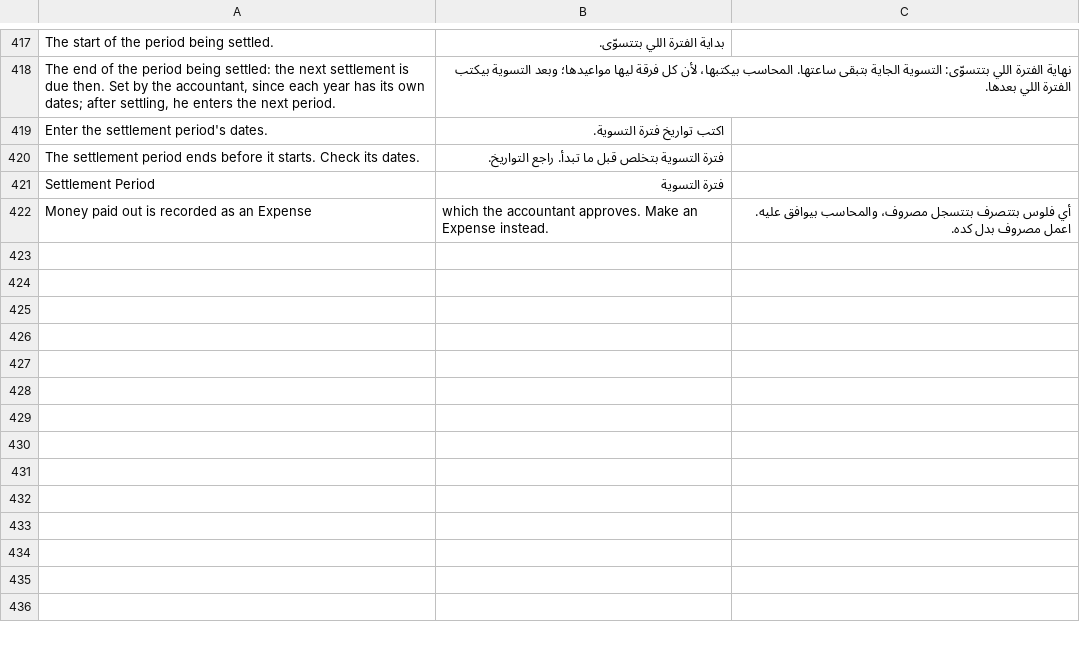
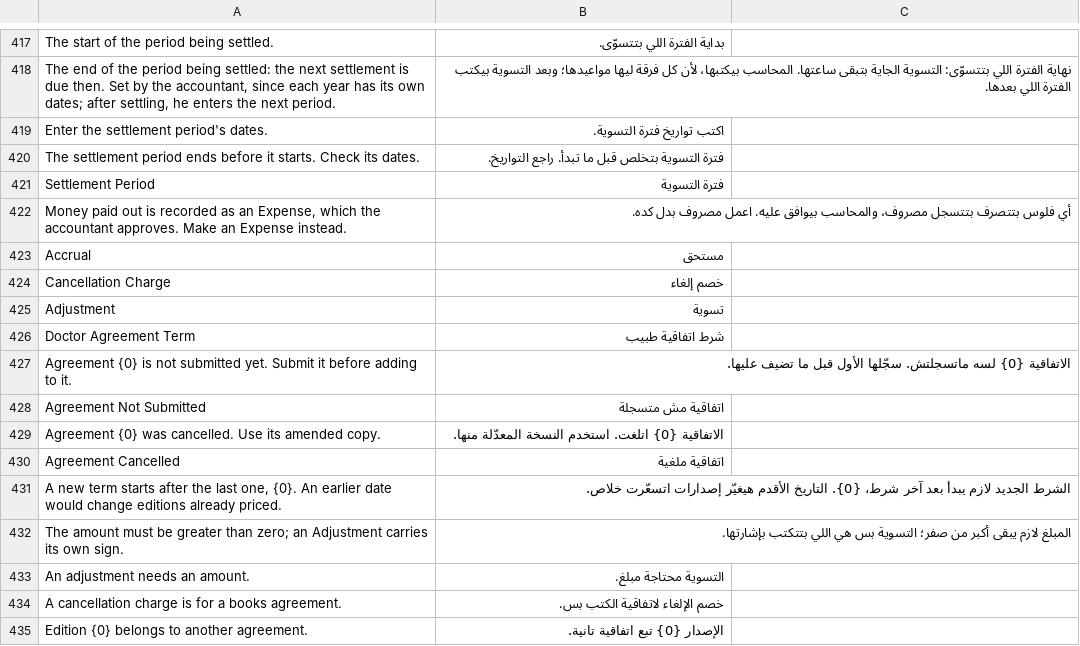
Before and after one commit to tokaM107/integrated-business-platform, a CSV file: apps/imed_erp/imed_erp/translations/ar.csv, drawn as a sheet; only a part is shown, gaps mark what is left out; removed rows and columns are numbered as before the commit, all else as after; the diff names each change by its address in the sheet, - before the commit and + after, or states it on an @@ line.

```diff
--- a/apps/imed_erp/imed_erp/translations/ar.csv
+++ b/apps/imed_erp/imed_erp/translations/ar.csv
-row 422: Money paid out is recorded as an Expense | which the accountant approves. Make an Expense instead. | أي فلوس بتتصرف بتتسجل مصروف، والمحاسب بيوافق عليه. اعمل مصروف بدل كده.
+row 422: Money paid out is recorded as an Expense, which the accountant approves. Make an Expense instead. | أي فلوس بتتصرف بتتسجل مصروف، والمحاسب بيوافق عليه. اعمل مصروف بدل كده.
+row 423: Accrual | مستحق
+row 424: Cancellation Charge | خصم إلغاء
+row 425: Adjustment | تسوية
+row 426: Doctor Agreement Term | شرط اتفاقية طبيب
+row 427: Agreement {0} is not submitted yet. Submit it before adding to it. | الاتفاقية {0} لسه ماتسجلتش. سجّلها الأول قبل ما تضيف عليها.
+row 428: Agreement Not Submitted | اتفاقية مش متسجلة
+row 429: Agreement {0} was cancelled. Use its amended copy. | الاتفاقية {0} اتلغت. استخدم النسخة المعدّلة منها.
+row 430: Agreement Cancelled | اتفاقية ملغية
+row 431: A new term starts after the last one, {0}. An earlier date would change editions already priced. | الشرط الجديد لازم يبدأ بعد آخر شرط، {0}. التاريخ الأقدم هيغيّر إصدارات اتسعّرت خلاص.
+row 432: The amount must be greater than zero; an Adjustment carries its own sign. | المبلغ لازم يبقى أكبر من صفر؛ التسوية بس هي اللي بتتكتب بإشارتها.
+row 433: An adjustment needs an amount. | التسوية محتاجة مبلغ.
+row 434: A cancellation charge is for a books agreement. | خصم الإلغاء لاتفاقية الكتب بس.
+row 435: Edition {0} belongs to another agreement. | الإصدار {0} تبع اتفاقية تانية.
```
